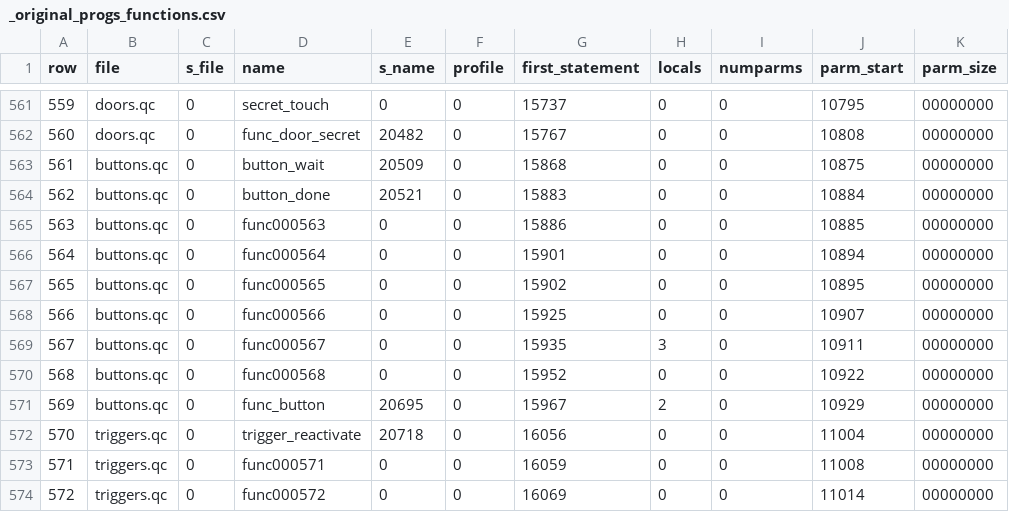
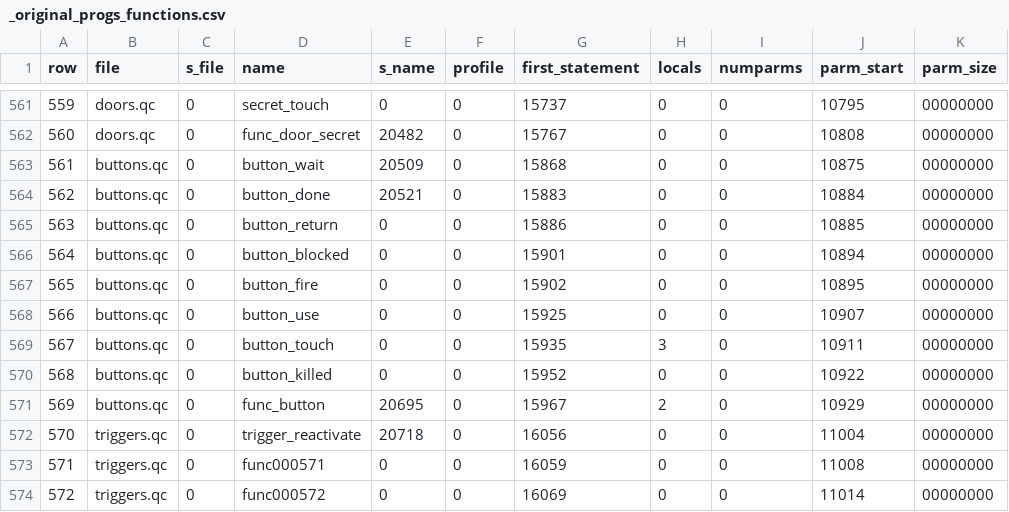
Before and after one commit to nickgovier/DeQCC, a CSV file: obots/_original_progs_functions.csv, drawn as a sheet; only a part is shown, gaps mark what is left out.

```diff
--- a/obots/_original_progs_functions.csv
+++ b/obots/_original_progs_functions.csv
@@ -564,8 +564,8 @@ row,file,s_file,name,s_name,profile,first_statement,locals,numparms,parm_start,p
 562,buttons.qc,0,button_done,20521,0,15883,0,0,10884,00000000
-563,buttons.qc,0,func000563,0,0,15886,0,0,10885,00000000
-564,buttons.qc,0,func000564,0,0,15901,0,0,10894,00000000
-565,buttons.qc,0,func000565,0,0,15902,0,0,10895,00000000
-566,buttons.qc,0,func000566,0,0,15925,0,0,10907,00000000
-567,buttons.qc,0,func000567,0,0,15935,3,0,10911,00000000
-568,buttons.qc,0,func000568,0,0,15952,0,0,10922,00000000
+563,buttons.qc,0,button_return,0,0,15886,0,0,10885,00000000
+564,buttons.qc,0,button_blocked,0,0,15901,0,0,10894,00000000
+565,buttons.qc,0,button_fire,0,0,15902,0,0,10895,00000000
+566,buttons.qc,0,button_use,0,0,15925,0,0,10907,00000000
+567,buttons.qc,0,button_touch,0,0,15935,3,0,10911,00000000
+568,buttons.qc,0,button_killed,0,0,15952,0,0,10922,00000000
 569,buttons.qc,0,func_button,20695,0,15967,2,0,10929,00000000
```
Also changed, not shown: obots/_original_progs_globaldefs.csv, 3 other files.
